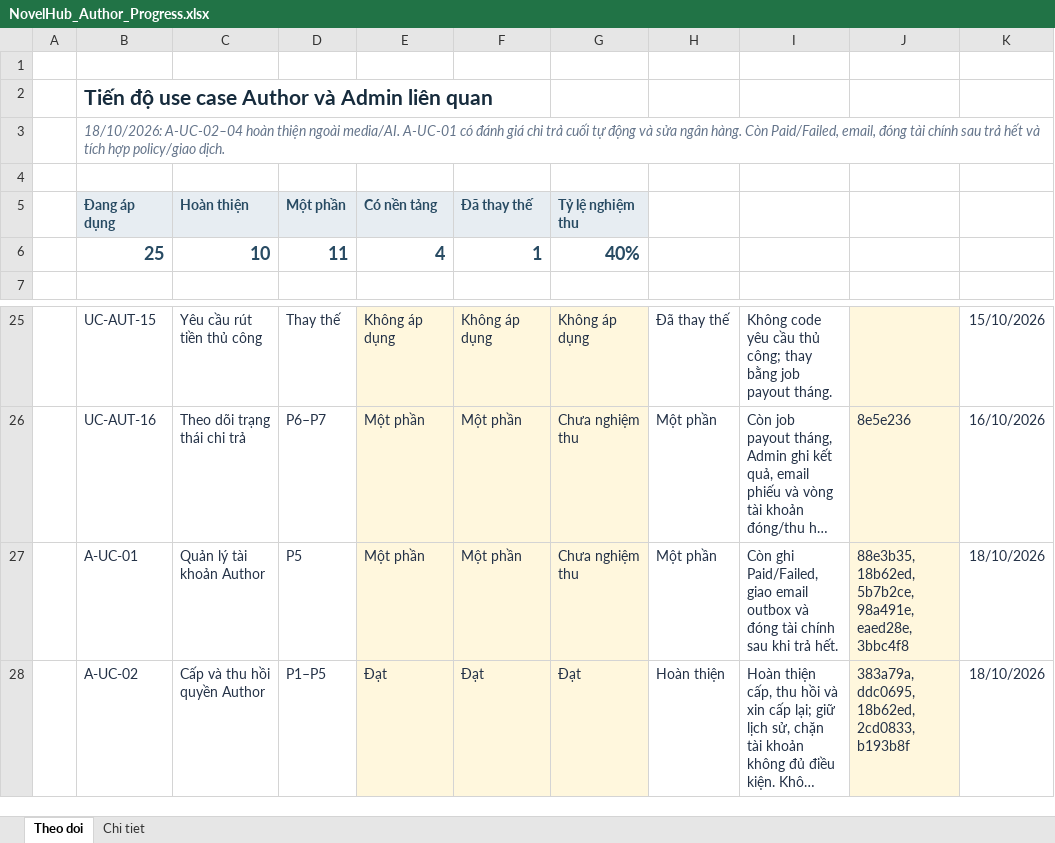
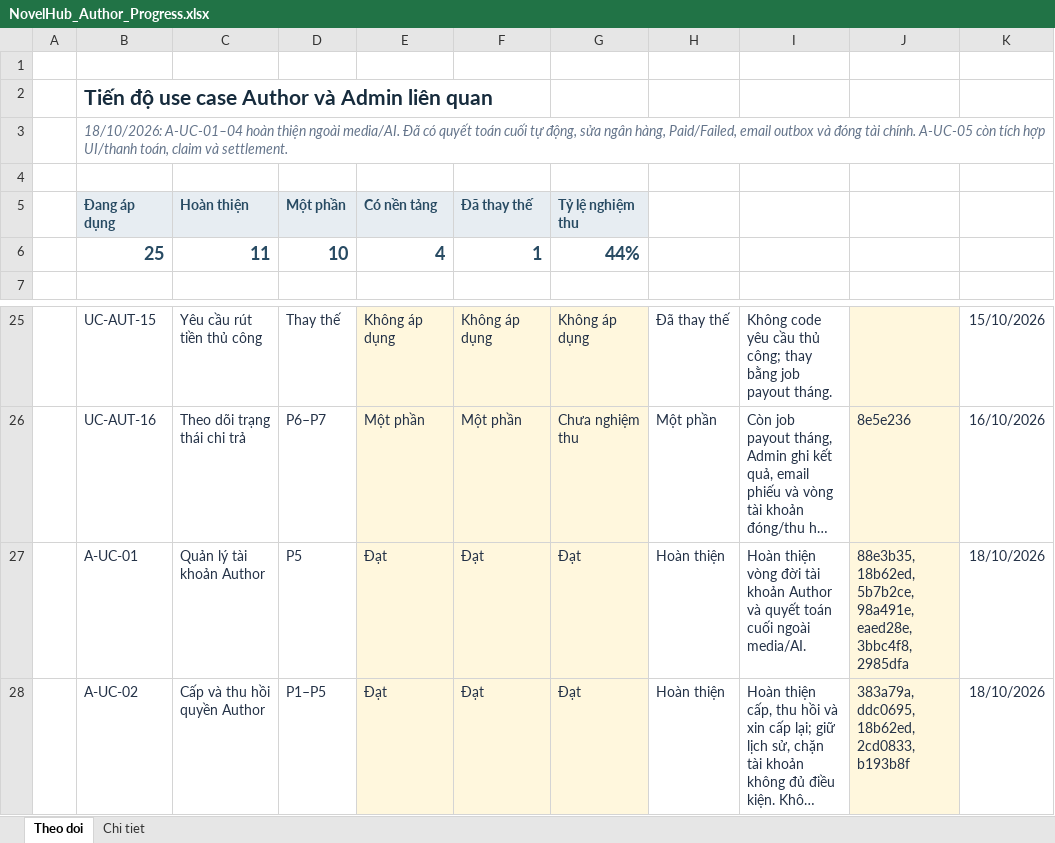
Before and after one commit to konfusee/novelhub, an Excel workbook: outputs/author-use-cases-01a13e25/NovelHub_Author_Progress.xlsx, sheet Theo doi, drawn as a sheet; only a part is shown, gaps mark what is left out; long unchanged cells end in …; values as stored, in another font and other column widths than the file's, no borders; conditional formats and table styles not drawn; the diff names each change by its address in the sheet, - before the commit and + after, or states it on an @@ line.

Commit message:
docs(progress): mark final author account settlement complete

```diff
--- a/outputs/author-use-cases-01a13e25/NovelHub_Author_Progress.xlsx (sheet Theo doi)
+++ b/outputs/author-use-cases-01a13e25/NovelHub_Author_Progress.xlsx (sheet Theo doi)
-B3 (Đang áp dụng): 18/10/2026: A-UC-02–04 hoàn thiện ngoài media/AI. A-UC-01 có đánh giá chi trả cuối tự động và sửa ngân hàng. Còn Paid/Failed, email, đóng tài chính sau trả hết và tích hợp policy/giao dịch.
+B3 (Đang áp dụng): 18/10/2026: A-UC-01–04 hoàn thiện ngoài media/AI. Đã có quyết toán cuối tự động, sửa ngân hàng, Paid/Failed, email outbox và đóng tài chính. A-UC-05 còn tích hợp UI/thanh toán, claim và settlement.
-C6 (Hoàn thiện): 10
+C6 (Hoàn thiện): 11
-D6 (Một phần): 11
+D6 (Một phần): 10
-G6 (Tỷ lệ nghiệm thu): 40%
+G6 (Tỷ lệ nghiệm thu): 44%
-E27 (Có nền tảng): Một phần
+E27 (Có nền tảng): Đạt
-F27 (Đã thay thế): Một phần
+F27 (Đã thay thế): Đạt
-G27 (Tỷ lệ nghiệm thu): Chưa nghiệm thu
+G27 (Tỷ lệ nghiệm thu): Đạt
-H27: Một phần
+H27: Hoàn thiện
-I27: Còn ghi Paid/Failed, giao email outbox và đóng tài chính sau khi trả hết.
+I27: Hoàn thiện vòng đời tài khoản Author và quyết toán cuối ngoài media/AI.
-J27: …98a491e, eaed28e, 3bbc4f8
+J27: …98a491e, eaed28e, 3bbc4f8, 2985dfa
```
Also changed, not shown: sheet Chi tiet.
